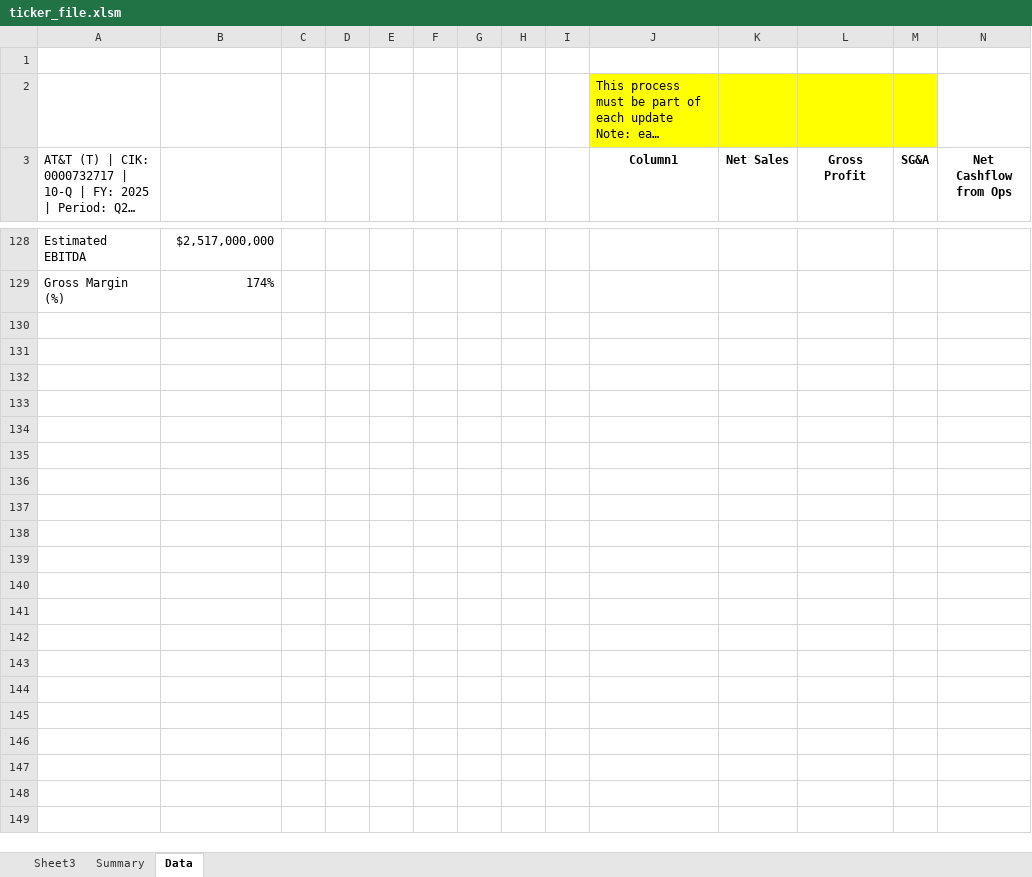
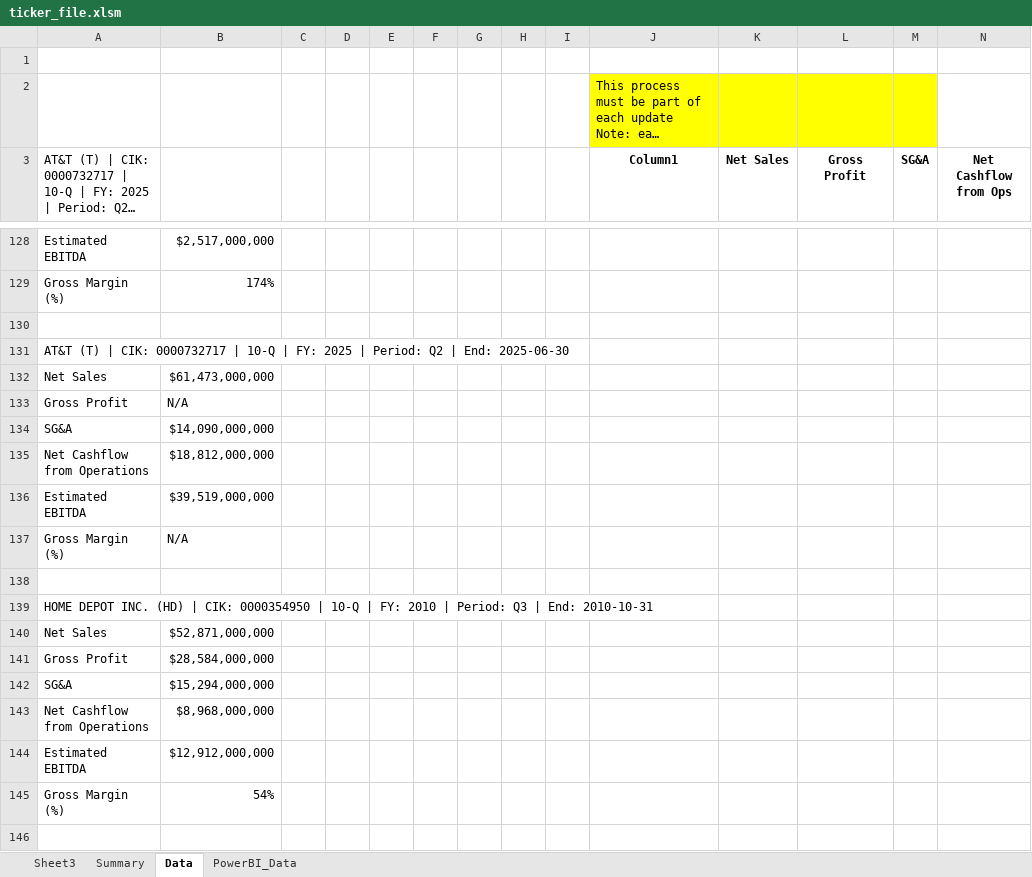
Before and after one commit to sammyhasan17/SEC-Portfolio-Analysis, an Excel workbook: ticker_file.xlsm, sheet Data, drawn as a sheet; only a part is shown, gaps mark what is left out; long unchanged cells end in …; values as stored, in another font and other column widths than the file's, no borders; charts and pictures and table styles not drawn; rows hold the shown columns only; the diff covers the shown part only; the diff names each change by its address in the sheet, - before the commit and + after, or states it on an @@ line.

Commit message:
added powerBI data sheet

```diff
--- a/ticker_file.xlsm (sheet Data)
+++ b/ticker_file.xlsm (sheet Data)
+sheet tab: PowerBI_Data
+row 130: (empty)
+row 131: AT&T (T) | CIK: 0000732717 | 10-Q | FY: 2025 | Period: Q2 | End: 2025-06-30
+row 132: Net Sales | $61,473,000,000
+row 133: Gross Profit | N/A
+row 134: SG&A | $14,090,000,000
+row 135: Net Cashflow from Operations | $18,812,000,000
+row 136: Estimated EBITDA | $39,519,000,000
+row 137: Gross Margin (%) | N/A
+row 138: (empty)
+row 139: HOME DEPOT INC. (HD) | CIK: 0000354950 | 10-Q | FY: 2010 | Period: Q3 | End: 2010-10-31
+row 140: Net Sales | $52,871,000,000
+row 141: Gross Profit | $28,584,000,000
+row 142: SG&A | $15,294,000,000
+row 143: Net Cashflow from Operations | $8,968,000,000
+row 144: Estimated EBITDA | $12,912,000,000
+row 145: Gross Margin (%) | 54%
+row 146: (empty)
```
Also changed, not shown: 245 added rows elsewhere in this sheet, 1 other file.
